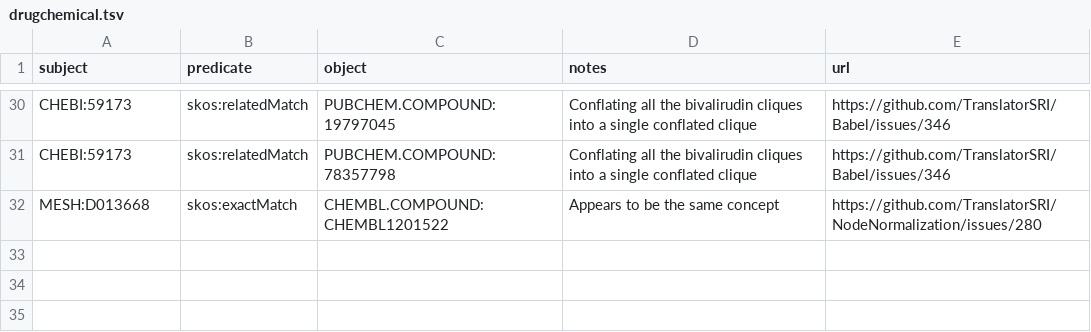
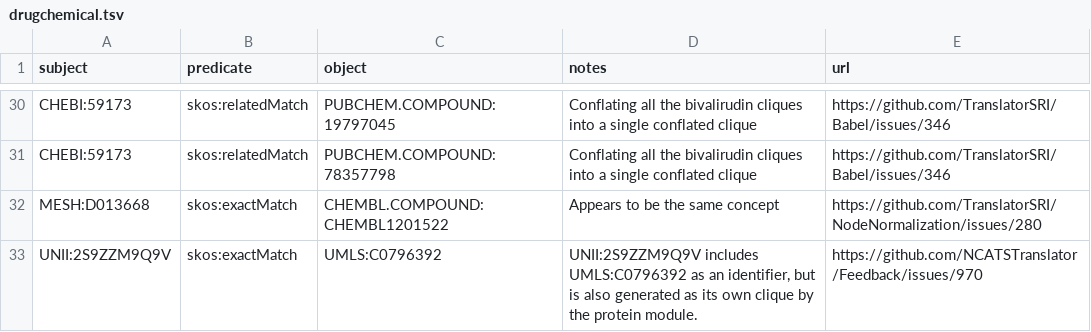
Before and after one commit to TranslatorSRI/Babel, a TSV file: input_data/manual_concords/drugchemical.tsv, drawn as a sheet; only a part is shown, gaps mark what is left out.

Commit message:
Added UNII:2S9ZZM9Q9V+UMLS:C0796392 manual conflation.
As per https://github.com/NCATSTranslator/Feedback/issues/970#issuecomment-2469814174

```diff
--- a/input_data/manual_concords/drugchemical.tsv
+++ b/input_data/manual_concords/drugchemical.tsv
@@ -32 +32,2 @@ CHEBI:59173	skos:relatedMatch	PUBCHEM.COMPOUND:78357798	Conflating all the bival
 MESH:D013668	skos:exactMatch	CHEMBL.COMPOUND:CHEMBL1201522	Appears to be the same concept	https://github.com/TranslatorSRI/NodeNormalization/issues/280
+UNII:2S9ZZM9Q9V	skos:exactMatch	UMLS:C0796392	"UNII:2S9ZZM9Q9V includes UMLS:C0796392 as an identifier, but is also generated as its own clique by the protein module."	https://github.com/NCATSTranslator/Feedback/issues/970
```
